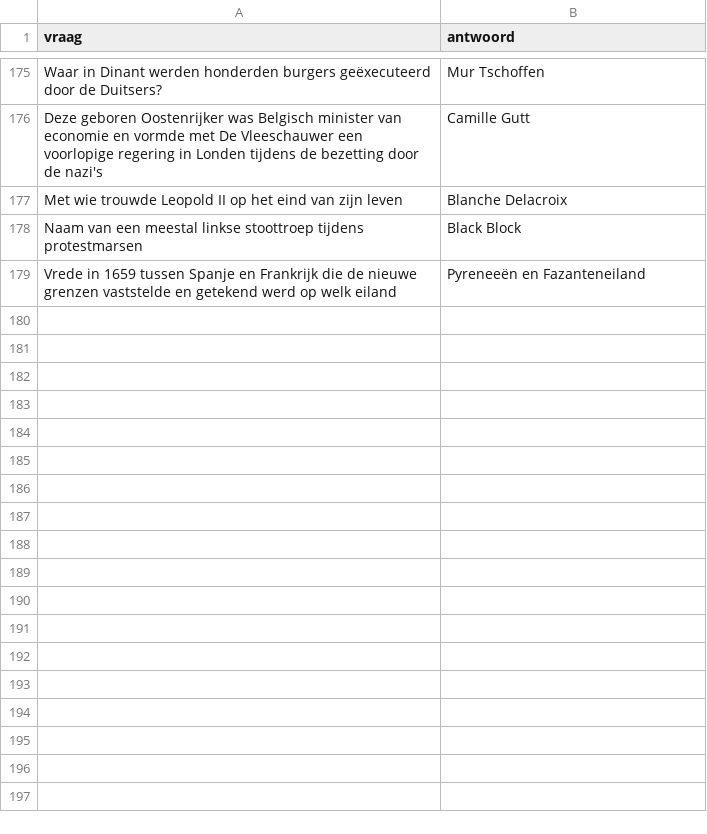
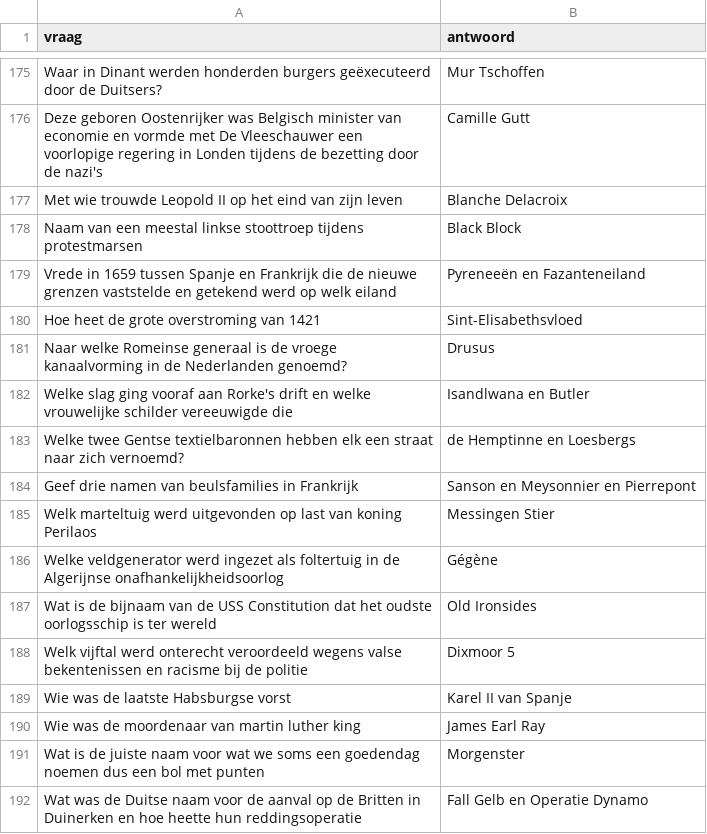
Before and after one commit to DieterVerhofstadt/quizapp, a CSV file: csv/geschiedenis.csv, drawn as a sheet; only a part is shown, gaps mark what is left out; the diff names each change by its address in the sheet, - before the commit and + after, or states it on an @@ line.

Commit message:
Update geschiedenis.csv

```diff
--- a/csv/geschiedenis.csv
+++ b/csv/geschiedenis.csv
+row 180: Hoe heet de grote overstroming van 1421 | Sint-Elisabethsvloed
+row 181: Naar welke Romeinse generaal is de vroege kanaalvorming in de Nederlanden genoemd? | Drusus
+row 182: Welke slag ging vooraf aan Rorke's drift en welke vrouwelijke schilder vereeuwigde die | Isandlwana en Butler
+row 183: Welke twee Gentse textielbaronnen hebben elk een straat naar zich vernoemd? | de Hemptinne en Loesbergs
+row 184: Geef drie namen van beulsfamilies in Frankrijk | Sanson en Meysonnier en Pierrepont
+row 185: Welk marteltuig werd uitgevonden op last van koning Perilaos | Messingen Stier
+row 186: Welke veldgenerator werd ingezet als foltertuig in de Algerijnse onafhankelijkheidsoorlog | Gégène
+row 187: Wat is de bijnaam van de USS Constitution dat het oudste oorlogsschip is ter wereld | Old Ironsides
+row 188: Welk vijftal werd onterecht veroordeeld wegens valse bekentenissen en racisme bij de politie | Dixmoor 5
+row 189: Wie was de laatste Habsburgse vorst | Karel II van Spanje
+row 190: Wie was de moordenaar van martin luther king | James Earl Ray
+row 191: Wat is de juiste naam voor wat we soms een goedendag noemen dus een bol met punten | Morgenster
+row 192: Wat was de Duitse naam voor de aanval op de Britten in Duinerken en hoe heette hun reddingsoperatie | Fall Gelb en Operatie Dynamo
```
